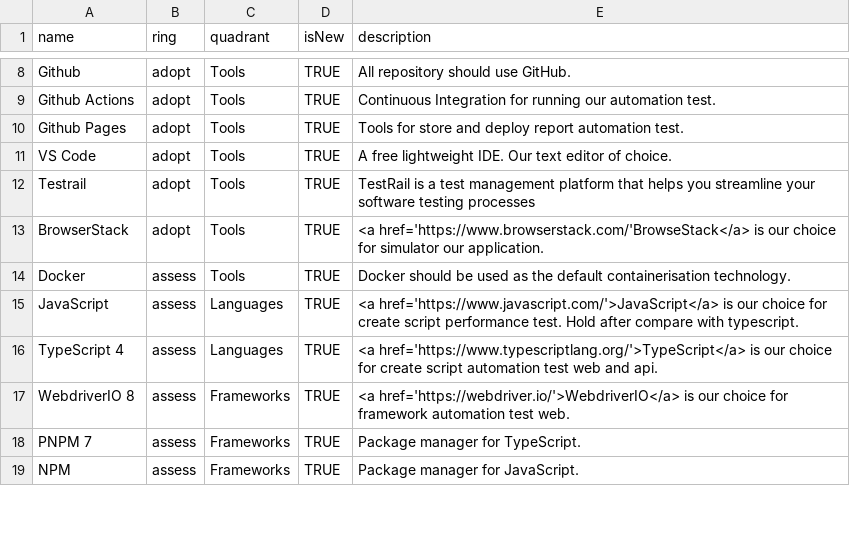
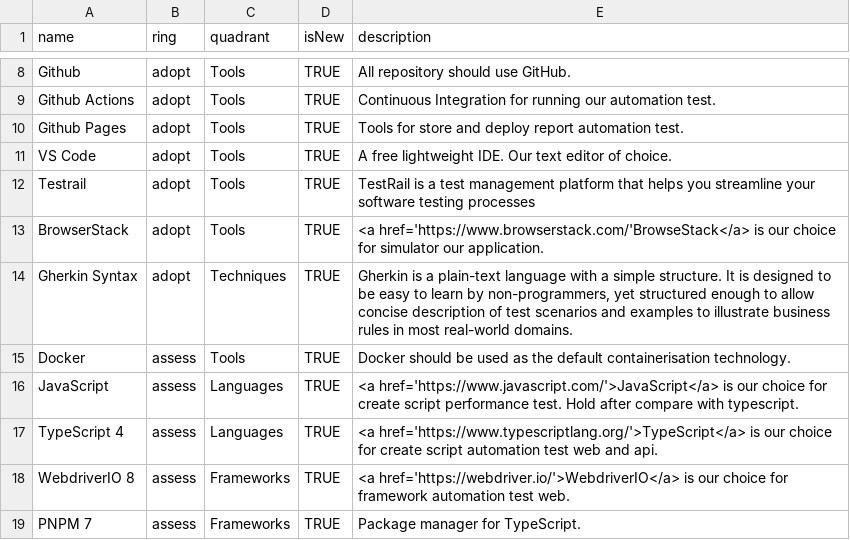
Before and after one commit to kitabisa/radar, a CSV file: sdet-mobile.csv, drawn as a sheet; only a part is shown, gaps mark what is left out; the shorter side is filled out with more unchanged rows; the diff names each change by its address in the sheet, - before the commit and + after, or states it on an @@ line.

Commit message:
fix: add quadrant for unsupport file csv

```diff
--- a/sdet-mobile.csv
+++ b/sdet-mobile.csv
+row 14: Gherkin Syntax | adopt | Techniques | TRUE | Gherkin is a plain-text language with a simple structure. It is designed to be easy to learn by non-programmers, yet structured enough to allow concise description of test scenarios and examples to illustrate business rules in most real-world domains.
```
